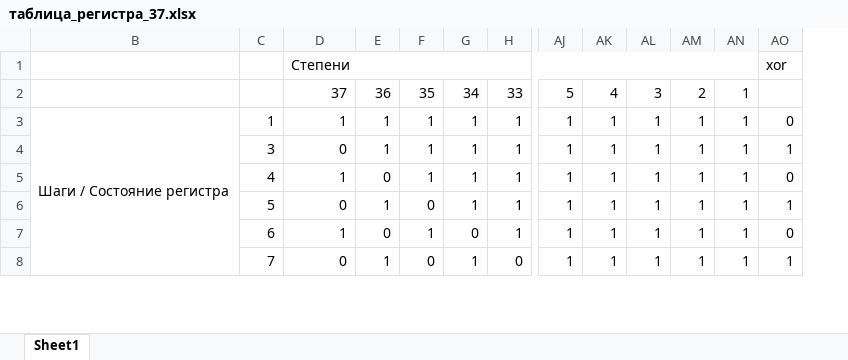
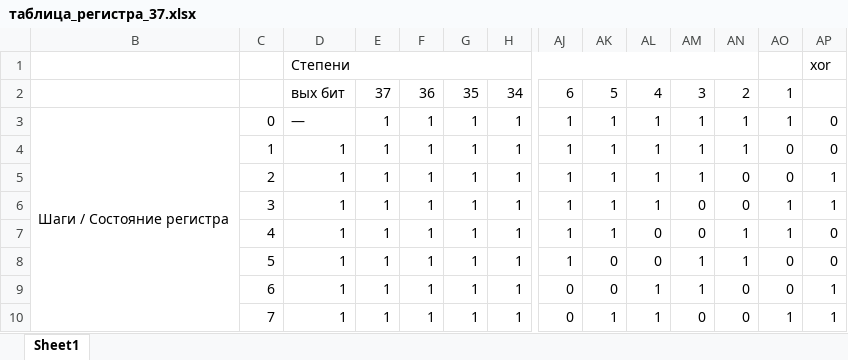
Before and after one commit to alxtchshv/ToI, an Excel workbook: lab2/таблица_регистра_37.xlsx, sheet Sheet1, drawn as a sheet; only a part is shown, gaps mark what is left out; values as stored, in another font and other column widths than the file's, no cell formats; removed rows and columns are numbered as before the commit, all else as after; rows hold the shown columns only; the diff covers the shown part only; the diff names each change by its address in the sheet, - before the commit and + after, or states it on an @@ line.

```diff
--- a/lab2/таблица_регистра_37.xlsx (sheet Sheet1)
+++ b/lab2/таблица_регистра_37.xlsx (sheet Sheet1)
+column AP, row 1: xor; row 4: 0; rows 6-10: 1 | 0 | 0 | 1 | 1
-AO1: xor
+AO1: (empty)
-row 2:  |  | 37 | 36 | 35 | 34 | 33 | 5 | 4 | 3 | 2 | 1
+row 2:  |  | вых бит | 37 | 36 | 35 | 34 | 6 | 5 | 4 | 3 | 2 | 1
+row 3: Шаги / Состояние регистра | 0 | — | 1 | 1 | 1 | 1 | 1 | 1 | 1 | 1 | 1 | 1 | 0
-B4: Шаги / Состояние регистра
+B4: (empty)
-B3:B62 merged
+row 5:  | 2 | 1 | 1 | 1 | 1 | 1 | 1 | 1 | 1 | 1 | 0 | 0 | 1
-D6: 0
+D6: 1
-AM6:AM7: 1
+AM6:AM7: 0
-AN6: 1
+AN6: 0
-E7: 0
+E7: 1
-AL7:AL8: 1
+AL7:AL8: 0
-AO7: 0
+AO7: 1
-D8: 0
+D8: 1
-F8: 0
+F8: 1
-AK8:AK9: 1
+AK8:AK9: 0
-AO8: 1
+AO8: 0
-E9: 0
+E9: 1
-G9: 0
+G9: 1
-AJ9:AJ10: 1
+AJ9:AJ10: 0
-AN9:AN10: 1
+AN9:AN10: 0
-D10: 0
+D10: 1
-F10: 0
+F10: 1
-H10: 0
+H10: 1
-AM10: 1
+AM10: 0
```
Also changed, not shown: 1 removed row and 980 edited cells elsewhere in this sheet, cell formats, formulas that keep their value, 3 other files.
